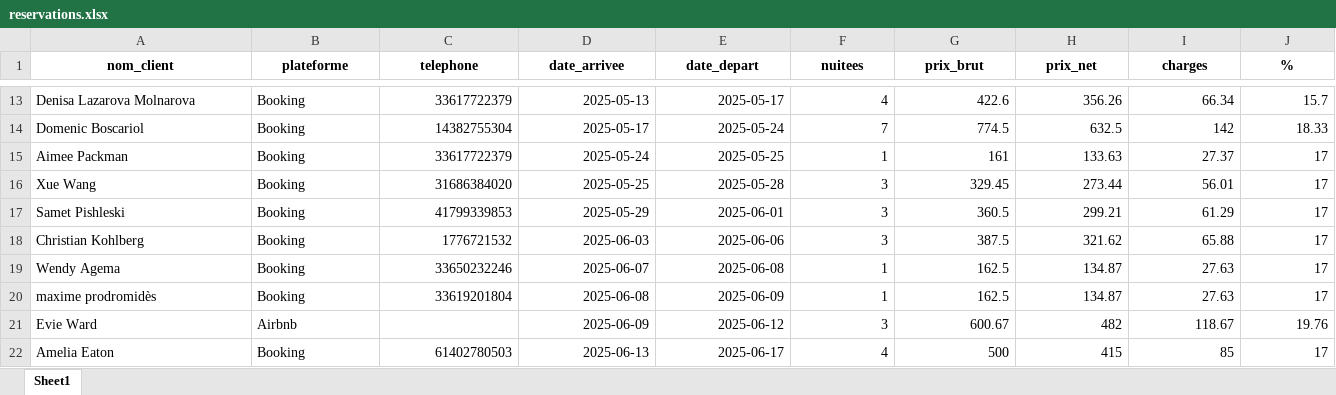
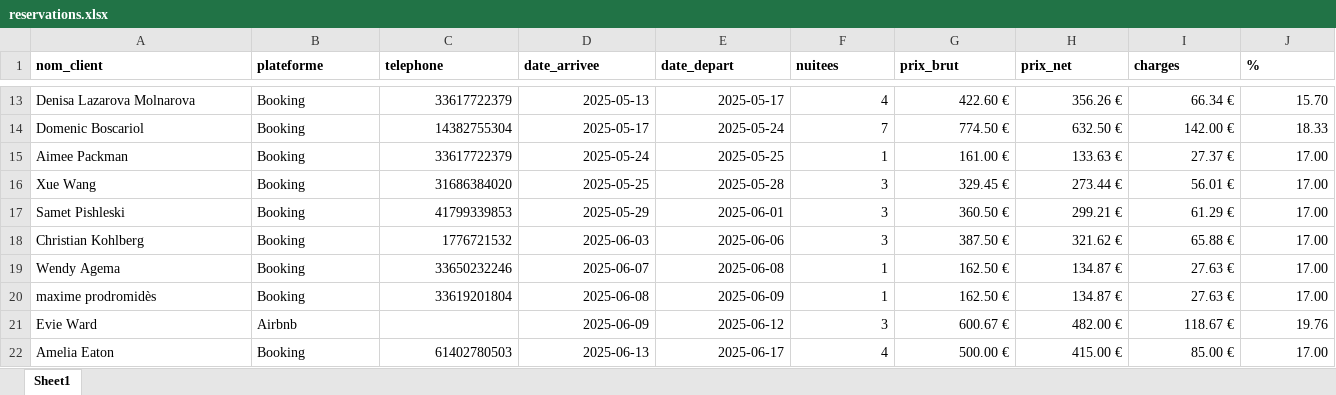
Before and after one commit to charleytrigano/streamlit-reservations, an Excel workbook: reservations.xlsx, sheet Sheet1, drawn as a sheet; only a part is shown, gaps mark what is left out; values as stored, in another font and other column widths than the file's, no borders; the diff covers the shown part only; the diff names each change by its address in the sheet, - before the commit and + after, or states it on an @@ line.

```diff
--- a/reservations.xlsx (sheet Sheet1)
+++ b/reservations.xlsx (sheet Sheet1)
-A1:J1 alignment: center
+A1:J1 alignment: left
-G13 (prix_brut): 422.6
+G13 (prix_brut): 422.60 €
-H13 (prix_net): 356.26
+H13 (prix_net): 356.26 €
-I13 (charges): 66.34
+I13 (charges): 66.34 €
-J13 (%): 15.7
+J13 (%): 15.70
-G14 (prix_brut): 774.5
+G14 (prix_brut): 774.50 €
-H14 (prix_net): 632.5
+H14 (prix_net): 632.50 €
-I14 (charges): 142
+I14 (charges): 142.00 €
-G15 (prix_brut): 161
+G15 (prix_brut): 161.00 €
-H15 (prix_net): 133.63
+H15 (prix_net): 133.63 €
-I15 (charges): 27.37
+I15 (charges): 27.37 €
-J15:J20 (%): 17
+J15:J20 (%): 17.00
-G16 (prix_brut): 329.45
+G16 (prix_brut): 329.45 €
-H16 (prix_net): 273.44
+H16 (prix_net): 273.44 €
-I16 (charges): 56.01
+I16 (charges): 56.01 €
-G17 (prix_brut): 360.5
+G17 (prix_brut): 360.50 €
-H17 (prix_net): 299.21
+H17 (prix_net): 299.21 €
-I17 (charges): 61.29
+I17 (charges): 61.29 €
-G18 (prix_brut): 387.5
+G18 (prix_brut): 387.50 €
-H18 (prix_net): 321.62
+H18 (prix_net): 321.62 €
-I18 (charges): 65.88
+I18 (charges): 65.88 €
-G19:G20 (prix_brut): 162.5
+G19:G20 (prix_brut): 162.50 €
-H19:H20 (prix_net): 134.87
+H19:H20 (prix_net): 134.87 €
-I19:I20 (charges): 27.63
+I19:I20 (charges): 27.63 €
-G21 (prix_brut): 600.67
+G21 (prix_brut): 600.67 €
-H21 (prix_net): 482
+H21 (prix_net): 482.00 €
-I21 (charges): 118.67
+I21 (charges): 118.67 €
-G22 (prix_brut): 500
+G22 (prix_brut): 500.00 €
-H22 (prix_net): 415
+H22 (prix_net): 415.00 €
-I22 (charges): 85
+I22 (charges): 85.00 €
-J22 (%): 17
+J22 (%): 17.00
```
Also changed, not shown: 1 removed row, 138 edited cells and cell formats elsewhere in this sheet.
